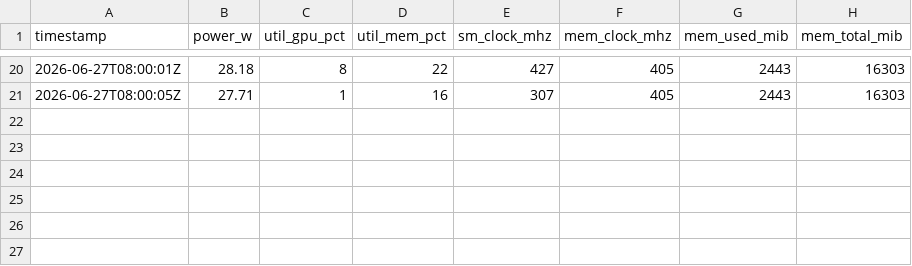
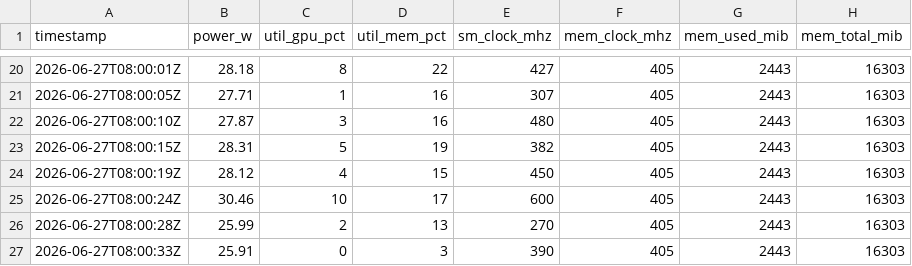
Before and after one commit to NighmareGit/atomic-llama-cpp-turboquant, a CSV file: docs/cuda-windows-5070ti/benchmarks/trace-f-2gpu-plus/telemetry/win-5070-dmon.csv, drawn as a sheet; only a part is shown, gaps mark what is left out; the diff names each change by its address in the sheet, - before the commit and + after, or states it on an @@ line.

Commit message:
rpc-patch: complete Phase 5, B+1 production-ready docs
Mark B+1 production ready on 2-device Config F (G=48.9 t/s).
Add Phase 5a/5b checklists, spike PASS results, S4 4B smoke bench,
project overview doc, and trace-f-2gpu-plus as runbook default.

Assisted-by: Grok

```diff
--- a/docs/cuda-windows-5070ti/benchmarks/trace-f-2gpu-plus/telemetry/win-5070-dmon.csv
+++ b/docs/cuda-windows-5070ti/benchmarks/trace-f-2gpu-plus/telemetry/win-5070-dmon.csv
+row 22: 2026-06-27T08:00:10Z | 27.87 | 3 | 16 | 480 | 405 | 2443 | 16303
+row 23: 2026-06-27T08:00:15Z | 28.31 | 5 | 19 | 382 | 405 | 2443 | 16303
+row 24: 2026-06-27T08:00:19Z | 28.12 | 4 | 15 | 450 | 405 | 2443 | 16303
+row 25: 2026-06-27T08:00:24Z | 30.46 | 10 | 17 | 600 | 405 | 2443 | 16303
+row 26: 2026-06-27T08:00:28Z | 25.99 | 2 | 13 | 270 | 405 | 2443 | 16303
+row 27: 2026-06-27T08:00:33Z | 25.91 | 0 | 3 | 390 | 405 | 2443 | 16303
```
Also changed, not shown: docs/cuda-windows-5070ti/benchmarks/trace-f-2gpu-plus/telemetry/win-cpu-memory.csv, docs/cuda-windows-5070ti/benchmarks/trace-f-2gpu-plus/telemetry/win-nic.csv, 20 other files.
